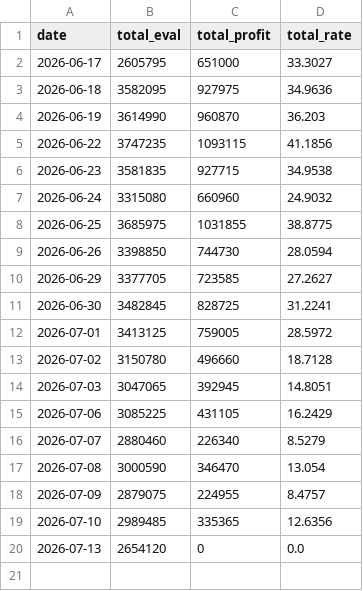
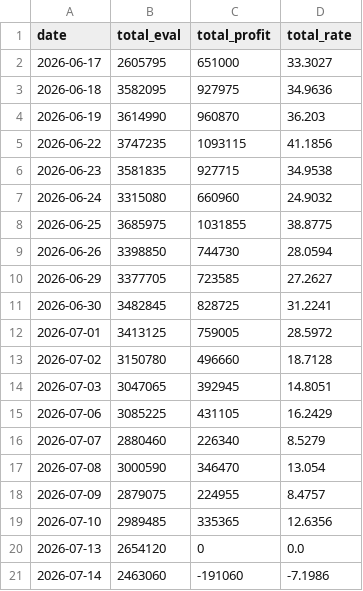
Before and after one commit to yoojiwon28/won-portfolio, a CSV file: data/history.csv, drawn as a sheet.

```diff
--- a/data/history.csv
+++ b/data/history.csv
@@ -20 +20,2 @@ date,total_eval,total_profit,total_rate
 2026-07-13,2654120,0,0.0
+2026-07-14,2463060,-191060,-7.1986
```
Also changed, not shown: 5 other files.
